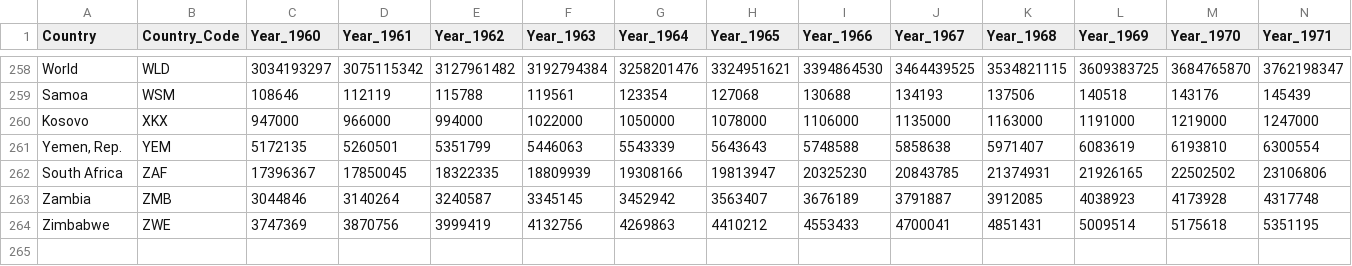
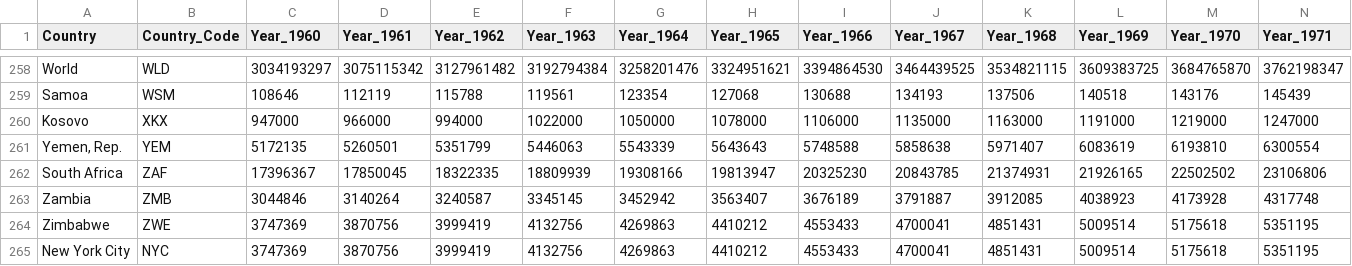
Before and after one commit to zappingseb/coronashiny, a CSV file: shiny/population-figures-by-country-csv_csv.csv, drawn as a sheet; only a part is shown, gaps mark what is left out; rows hold the shown columns only; the diff names each change by its address in the sheet, - before the commit and + after, or states it on an @@ line.

Commit message:
run with New York City

```diff
--- a/shiny/population-figures-by-country-csv_csv.csv
+++ b/shiny/population-figures-by-country-csv_csv.csv
+row 265: New York City | NYC | 3747369 | 3870756 | 3999419 | 4132756 | 4269863 | 4410212 | 4553433 | 4700041 | 4851431 | 5009514 | 5175618 | 5351195
```
Also changed, not shown: 6 other files.
